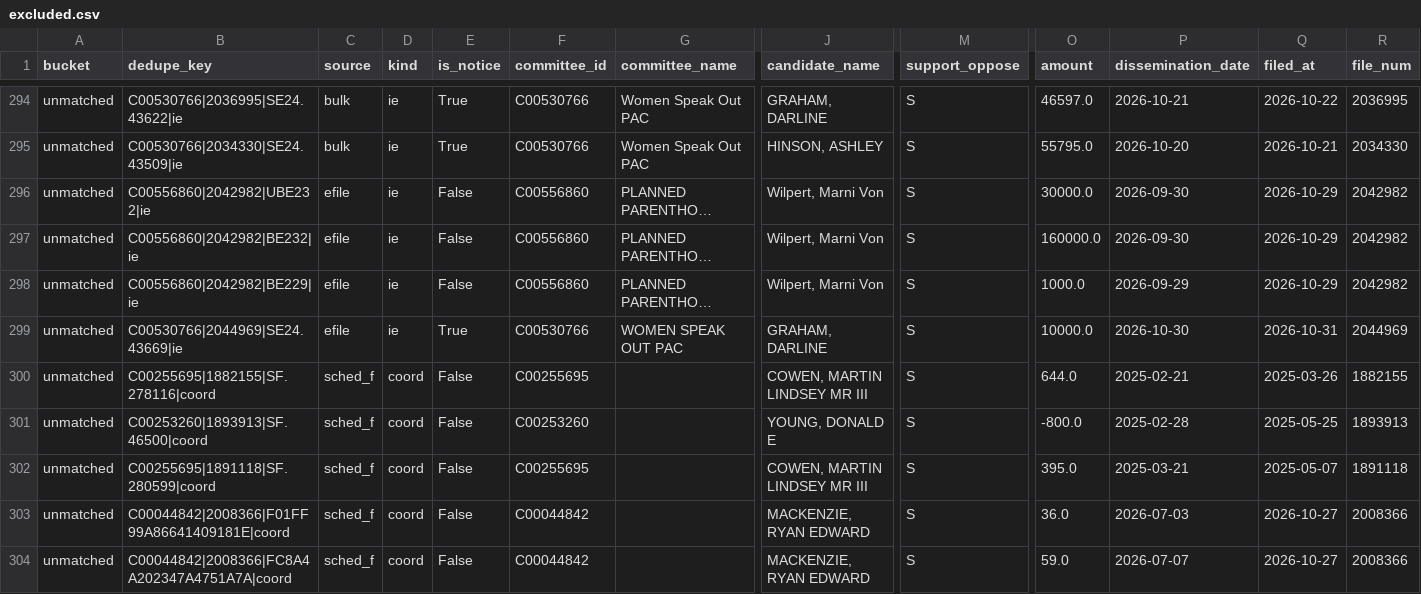
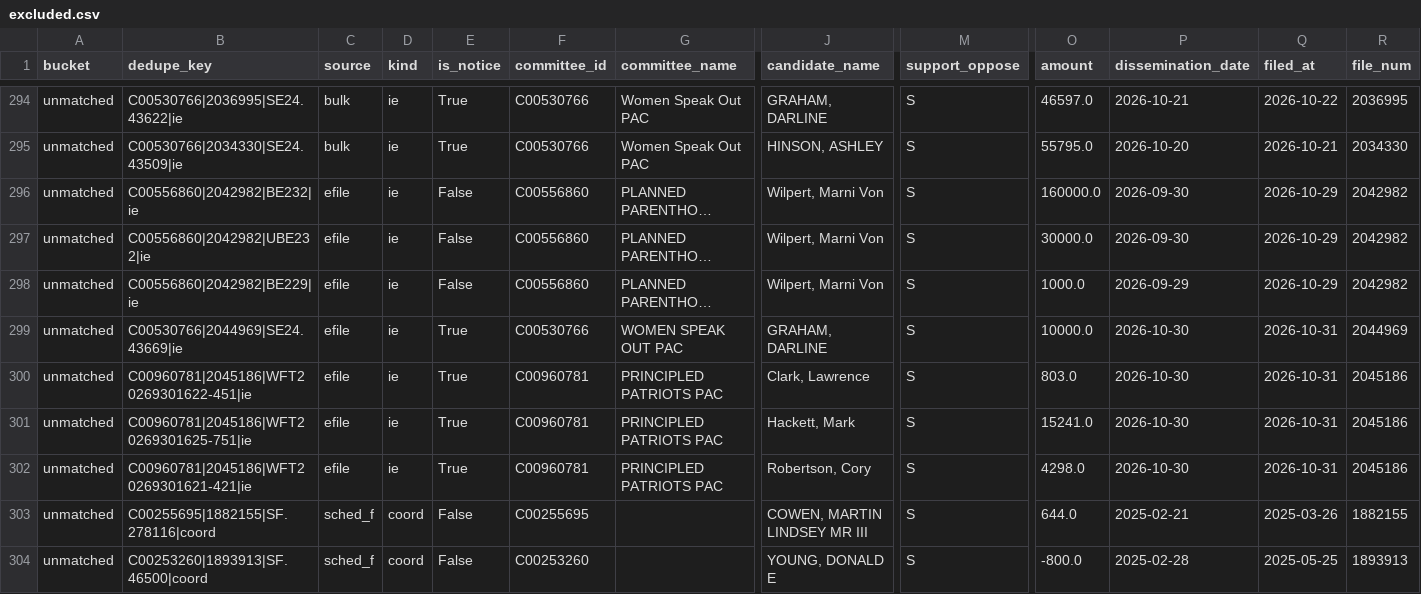
Before and after one commit to sabbadoo32/follow-the-money-2026, a CSV file: site/data/excluded.csv, drawn as a sheet; only a part is shown, gaps mark what is left out; the shorter side is filled out with more unchanged rows; long unchanged cells end in …; rows hold the shown columns only; the diff names each change by its address in the sheet, - before the commit and + after, or states it on an @@ line.

Commit message:
data: 2026-10-31T23:44Z

```diff
--- a/site/data/excluded.csv
+++ b/site/data/excluded.csv
@@ row 297 moved to row 296: unmatched @@
+row 300: unmatched | C00960781|2045186|WFT20269301622-451|ie | efile | ie | True | C00960781 | PRINCIPLED PATRIOTS PAC | Clark, Lawrence | S | 803.0 | 2026-10-30 | 2026-10-31 | 2045186
+row 301: unmatched | C00960781|2045186|WFT20269301625-751|ie | efile | ie | True | C00960781 | PRINCIPLED PATRIOTS PAC | Hackett, Mark | S | 15241.0 | 2026-10-30 | 2026-10-31 | 2045186
+row 302: unmatched | C00960781|2045186|WFT20269301621-421|ie | efile | ie | True | C00960781 | PRINCIPLED PATRIOTS PAC | Robertson, Cory | S | 4298.0 | 2026-10-30 | 2026-10-31 | 2045186
```
Also changed, not shown: site/data/races.csv, 6 other files.
